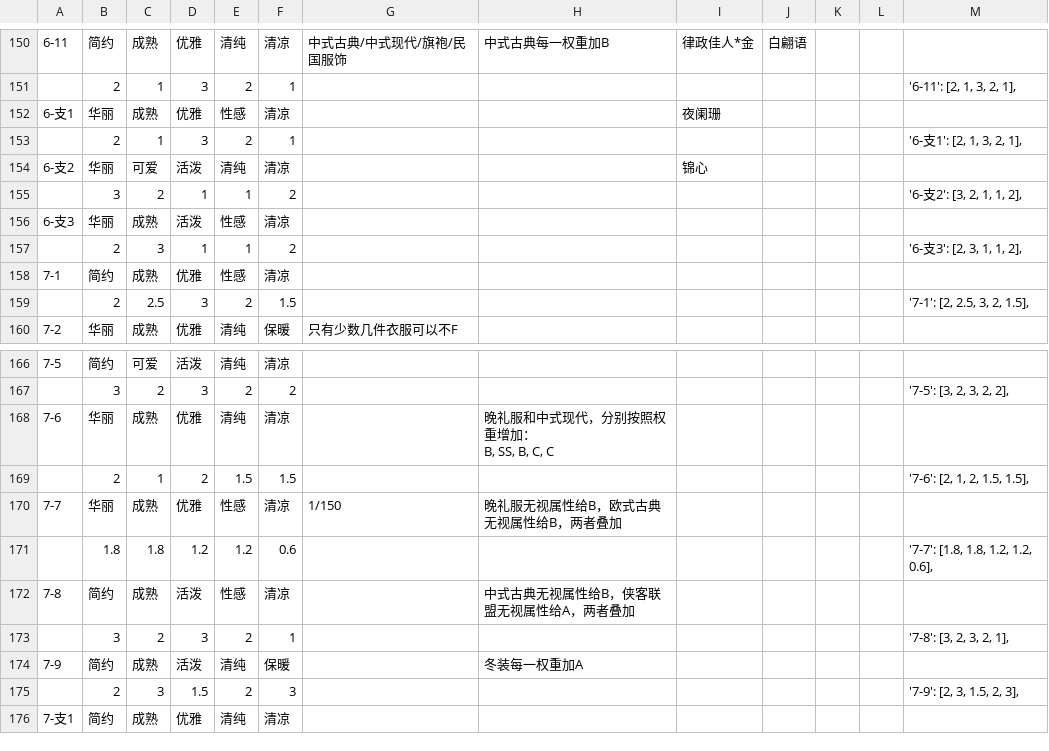
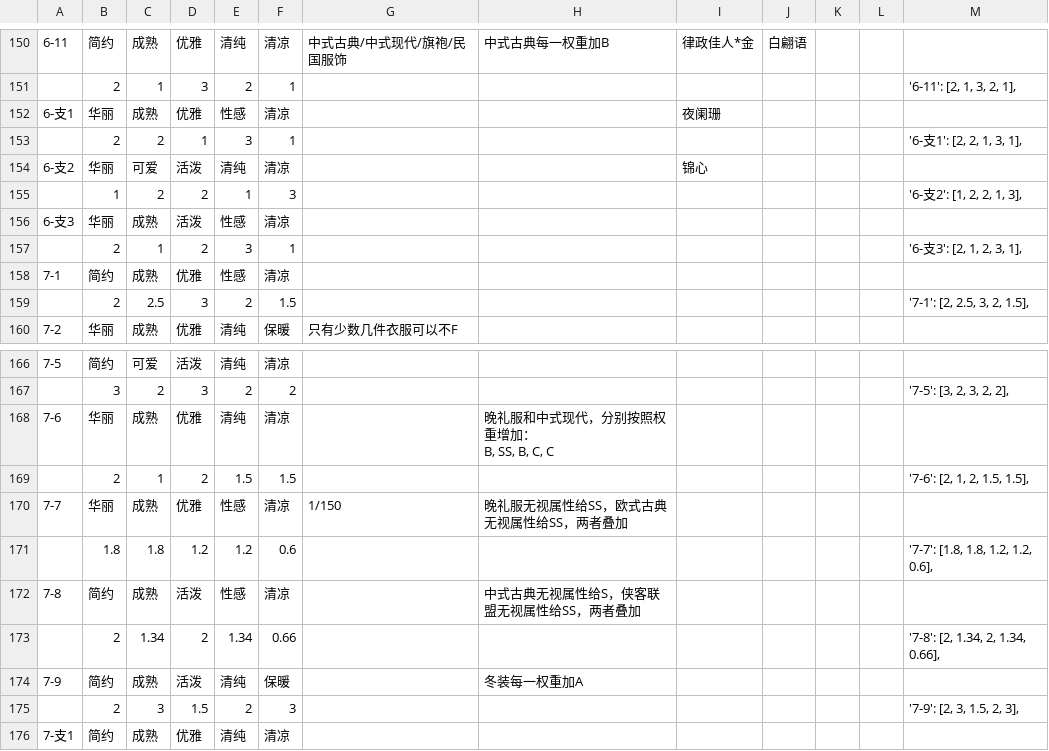
Before and after one commit to ivangift/nikkiup2u3, a CSV file: raw/levels.csv, drawn as a sheet; only a part is shown, gaps mark what is left out.

Commit message:
update levels and fixed column

```diff
--- a/raw/levels.csv
+++ b/raw/levels.csv
@@ -154,7 +154,7 @@
 6-支1,华丽,成熟,优雅,性感,清凉,,,夜阑珊,,,,
-,2,1,3,2,1,,,,,,,"'6-支1': [2, 1, 3, 2, 1],"
+,2,2,1,3,1,,,,,,,"'6-支1': [2, 2, 1, 3, 1],"
 6-支2,华丽,可爱,活泼,清纯,清凉,,,锦心,,,,
-,3,2,1,1,2,,,,,,,"'6-支2': [3, 2, 1, 1, 2],"
+,1,2,2,1,3,,,,,,,"'6-支2': [1, 2, 2, 1, 3],"
 6-支3,华丽,成熟,活泼,性感,清凉,,,,,,,
-,2,3,1,1,2,,,,,,,"'6-支3': [2, 3, 1, 1, 2],"
+,2,1,2,3,1,,,,,,,"'6-支3': [2, 1, 2, 3, 1],"
 7-1,简约,成熟,优雅,性感,清凉,,,,,,,
@@ -172,6 +172,6 @@ B, SS, B, C, C",,,,,
 ,2,1,2,1.5,1.5,,,,,,,"'7-6': [2, 1, 2, 1.5, 1.5],"
-7-7,华丽,成熟,优雅,性感,清凉,1/150,晚礼服无视属性给B，欧式古典无视属性给B，两者叠加,,,,,
+7-7,华丽,成熟,优雅,性感,清凉,1/150,晚礼服无视属性给SS，欧式古典无视属性给SS，两者叠加,,,,,
 ,1.8,1.8,1.2,1.2,0.6,,,,,,,"'7-7': [1.8, 1.8, 1.2, 1.2, 0.6],"
-7-8,简约,成熟,活泼,性感,清凉,,中式古典无视属性给B，侠客联盟无视属性给A，两者叠加,,,,,
-,3,2,3,2,1,,,,,,,"'7-8': [3, 2, 3, 2, 1],"
+7-8,简约,成熟,活泼,性感,清凉,,中式古典无视属性给S，侠客联盟无视属性给SS，两者叠加,,,,,
+,2,1.34,2,1.34,0.66,,,,,,,"'7-8': [2, 1.34, 2, 1.34, 0.66],"
 7-9,简约,成熟,活泼,清纯,保暖,,冬装每一权重加A,,,,,
```
Also changed, not shown: 4 other files.
